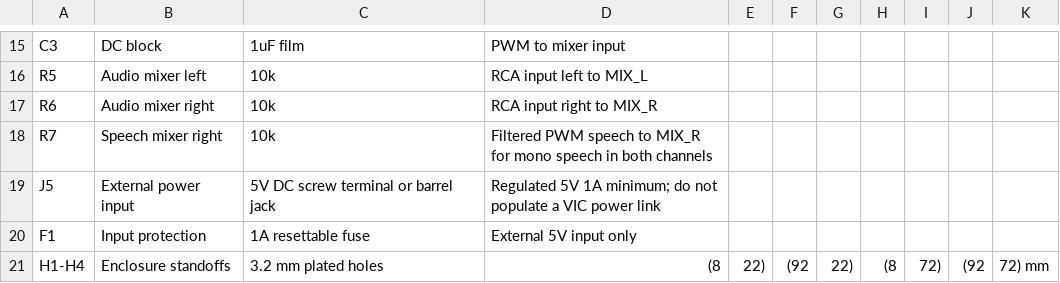
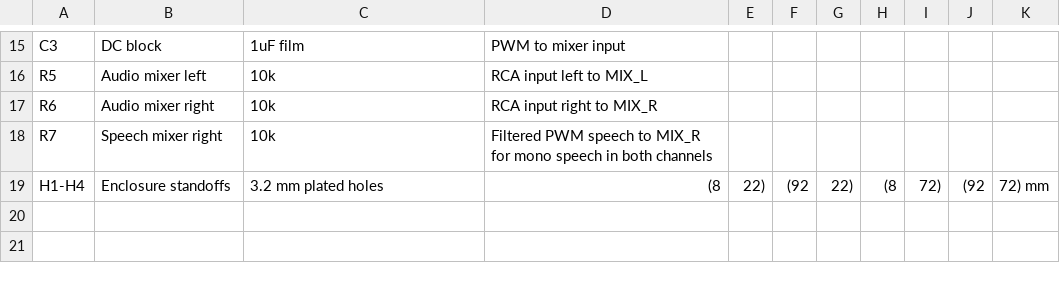
Before and after one commit to beamrider66/VicVoiceAndVoderClone, a CSV file: hardware/VVVC_UserPort_Audio/VVVC_UserPort_Audio.netlist.csv, drawn as a sheet; only a part is shown, gaps mark what is left out; the diff names each change by its address in the sheet, - before the commit and + after, or states it on an @@ line.

Commit message:
Power carrier from ESP32 USB 5V

```diff
--- a/hardware/VVVC_UserPort_Audio/VVVC_UserPort_Audio.netlist.csv
+++ b/hardware/VVVC_UserPort_Audio/VVVC_UserPort_Audio.netlist.csv
-row 19: J5 | External power input | 5V DC screw terminal or barrel jack | Regulated 5V 1A minimum; do not populate a VIC power link
-row 20: F1 | Input protection | 1A resettable fuse | External 5V input only
```
Also changed, not shown: 7 other files.
